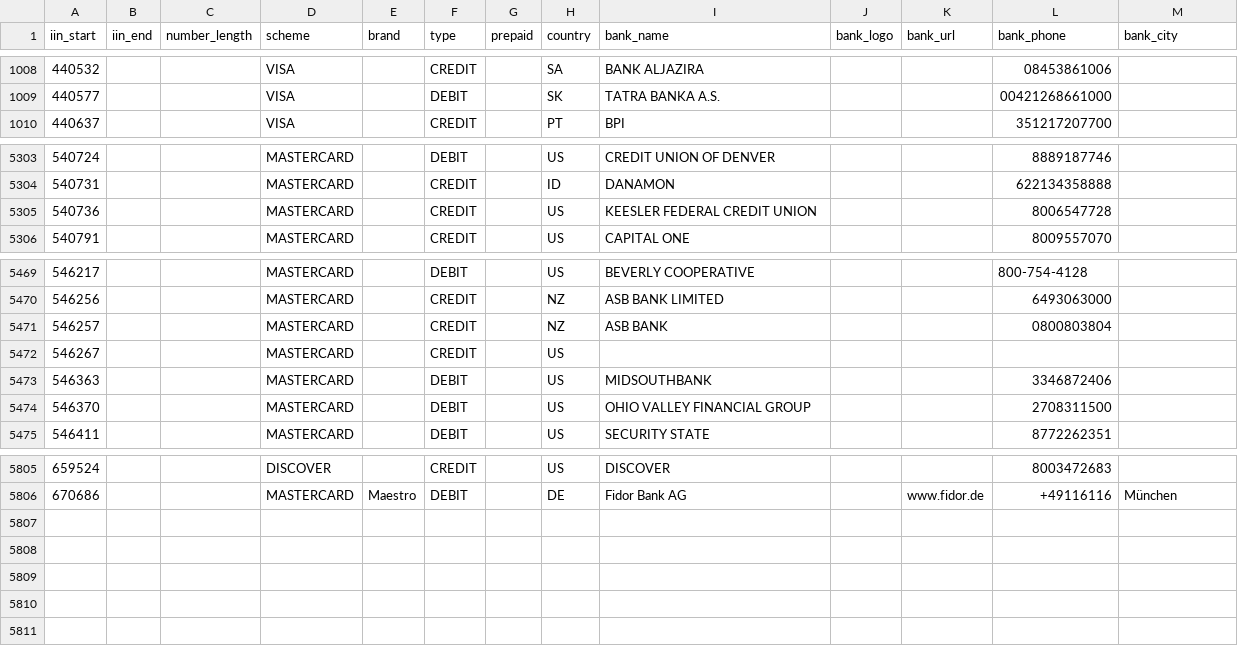
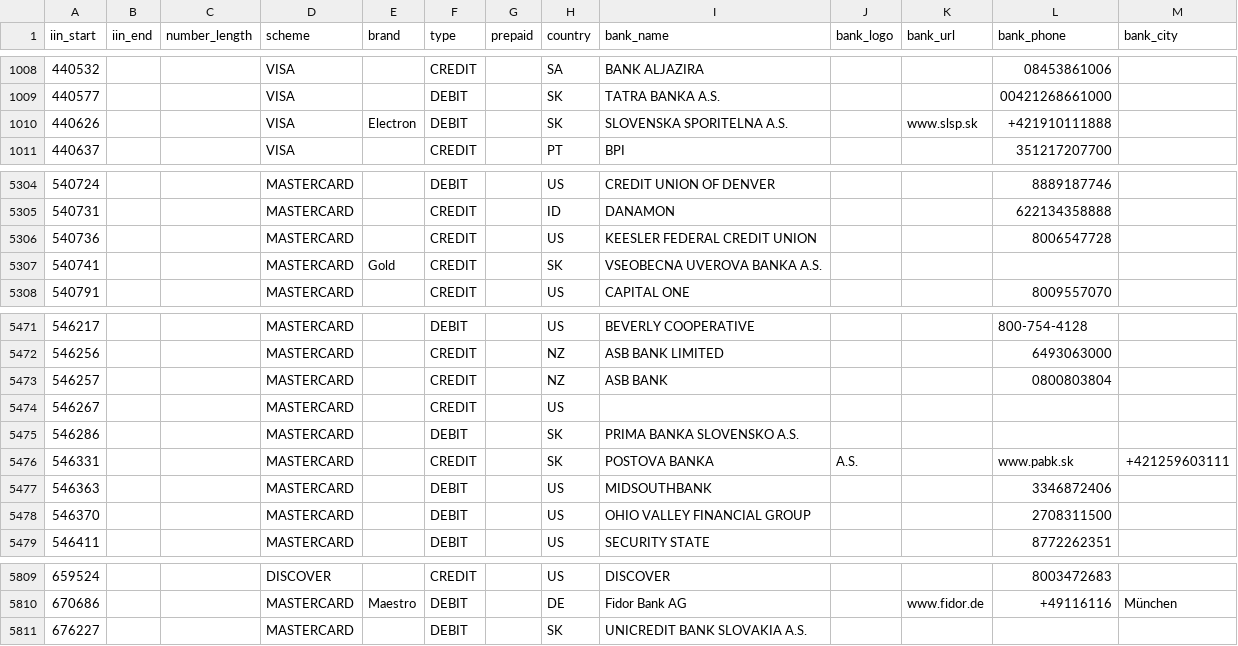
Before and after one commit to binlist/data, a CSV file: ranges.csv, drawn as a sheet; only a part is shown, gaps mark what is left out.

Commit message:
Update ranges.csv
added cards:
440626,,,VISA,Electron,DEBIT,,SK,SLOVENSKA SPORITELNA A.S.,,www.slsp.sk,+421910111888,
540741,,,MASTERCARD,Gold,CREDIT,,SK,VSEOBECNA UVEROVA BANKA A.S.,,,,
546286,,,MASTERCARD,,DEBIT,,SK,PRIMA BANKA SLOVENSKO A.S.,,,,
546331,,,MASTERCARD,,CREDIT,,SK,POSTOVA BANKA, A.S.,,www.pabk.sk,+421259603111,
676227,,,MASTERCARD,,DEBIT,,SK,UNICREDIT BANK SLOVAKIA A.S.,,,,

```diff
--- a/ranges.csv
+++ b/ranges.csv
@@ -1009,2 +1009,3 @@ iin_start,iin_end,number_length,scheme,brand,type,prepaid,country,bank_name,bank
 440577,,,VISA,,DEBIT,,SK,TATRA BANKA A.S.,,,00421268661000,
+440626,,,VISA,Electron,DEBIT,,SK,SLOVENSKA SPORITELNA A.S.,,www.slsp.sk,+421910111888,
 440637,,,VISA,,CREDIT,,PT,BPI,,,351217207700,
@@ -5305,2 +5306,3 @@ iin_start,iin_end,number_length,scheme,brand,type,prepaid,country,bank_name,bank
 540736,,,MASTERCARD,,CREDIT,,US,KEESLER FEDERAL CREDIT UNION,,,8006547728,
+540741,,,MASTERCARD,Gold,CREDIT,,SK,VSEOBECNA UVEROVA BANKA A.S.,,,,
 540791,,,MASTERCARD,,CREDIT,,US,CAPITAL ONE,,,8009557070,
@@ -5472,2 +5474,4 @@ iin_start,iin_end,number_length,scheme,brand,type,prepaid,country,bank_name,bank
 546267,,,MASTERCARD,,CREDIT,,US,,,,,
+546286,,,MASTERCARD,,DEBIT,,SK,PRIMA BANKA SLOVENSKO A.S.,,,,
+546331,,,MASTERCARD,,CREDIT,,SK,POSTOVA BANKA, A.S.,,www.pabk.sk,+421259603111,
 546363,,,MASTERCARD,,DEBIT,,US,MIDSOUTHBANK,,,3346872406,
@@ -5806 +5810,2 @@ iin_start,iin_end,number_length,scheme,brand,type,prepaid,country,bank_name,bank
 670686,,,MASTERCARD,Maestro,DEBIT,,DE,Fidor Bank AG,,www.fidor.de,+49116116,München
+676227,,,MASTERCARD,,DEBIT,,SK,UNICREDIT BANK SLOVAKIA A.S.,,,,
```
